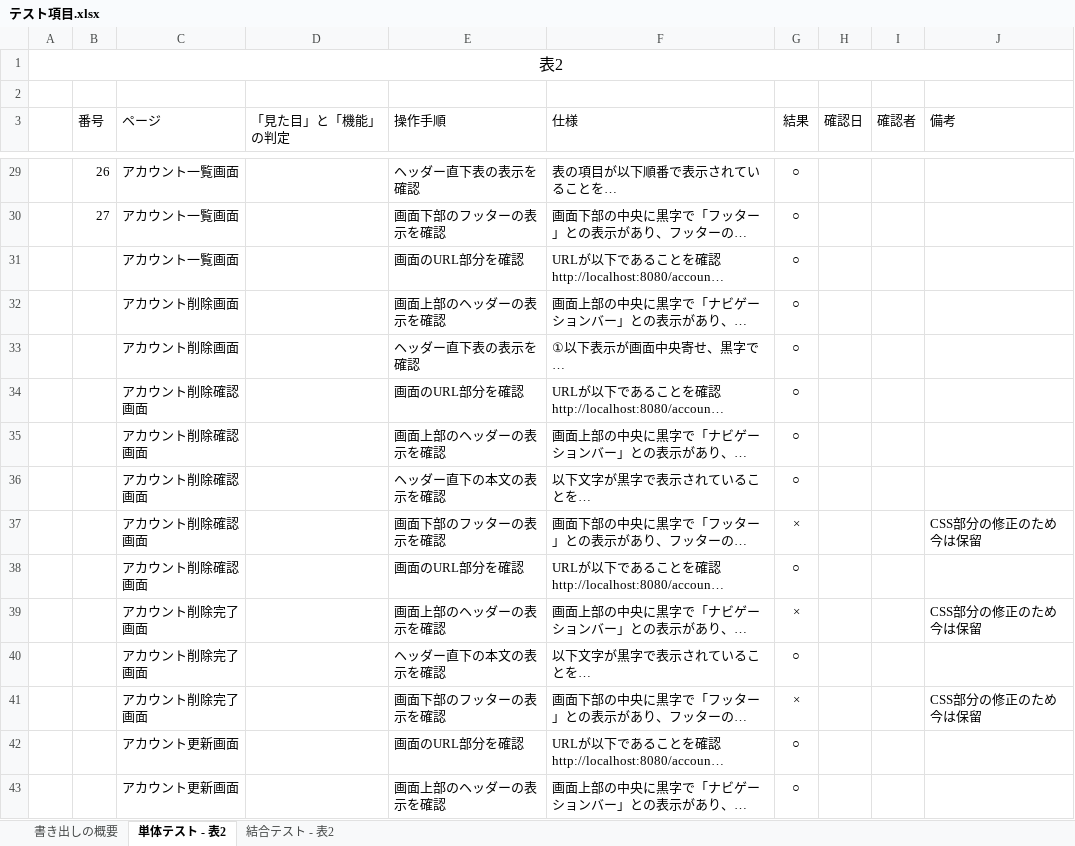
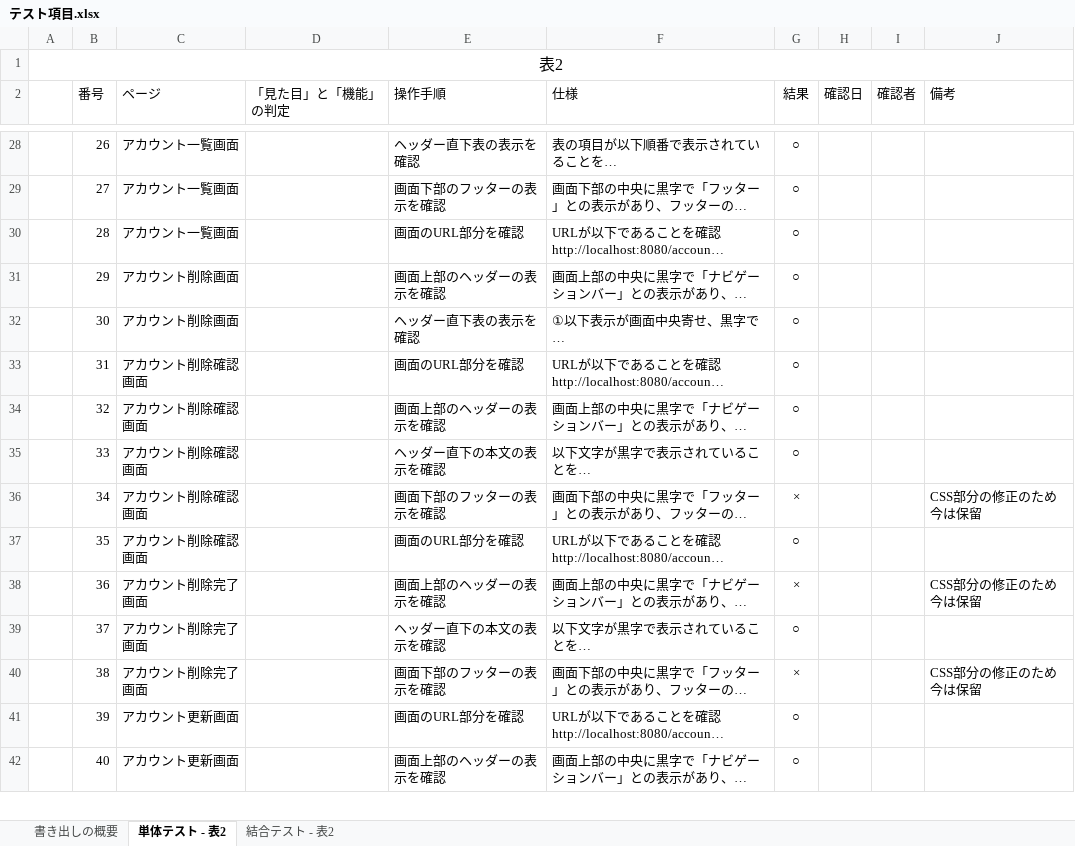
Before and after one commit to yamazakirr/7_Programing, an Excel workbook: テスト項目.xlsx, sheet 単体テスト - 表2, drawn as a sheet; only a part is shown, gaps mark what is left out; long unchanged cells end in …; values as stored, in another font and other column widths than the file's, no borders; removed rows and columns are numbered as before the commit, all else as after; the diff covers the shown part only; the diff names each change by its address in the sheet, - before the commit and + after, or states it on an @@ line.

```diff
--- a/テスト項目.xlsx (sheet 単体テスト - 表2)
+++ b/テスト項目.xlsx (sheet 単体テスト - 表2)
-row 2: (empty)
-B30 (番号): (empty)
+B30 (番号): 28
-B31 (番号): (empty)
+B31 (番号): 29
-B32 (番号): (empty)
+B32 (番号): 30
-B33 (番号): (empty)
+B33 (番号): 31
-B34 (番号): (empty)
+B34 (番号): 32
-B35 (番号): (empty)
+B35 (番号): 33
-B36 (番号): (empty)
+B36 (番号): 34
-B37 (番号): (empty)
+B37 (番号): 35
-B38 (番号): (empty)
+B38 (番号): 36
-B39 (番号): (empty)
+B39 (番号): 37
-B40 (番号): (empty)
+B40 (番号): 38
-B41 (番号): (empty)
+B41 (番号): 39
-B42 (番号): (empty)
+B42 (番号): 40
```
Also changed, not shown: 26 added rows and 10 edited cells elsewhere in this sheet, sheet 結合テスト - 表2, 8 other files.
